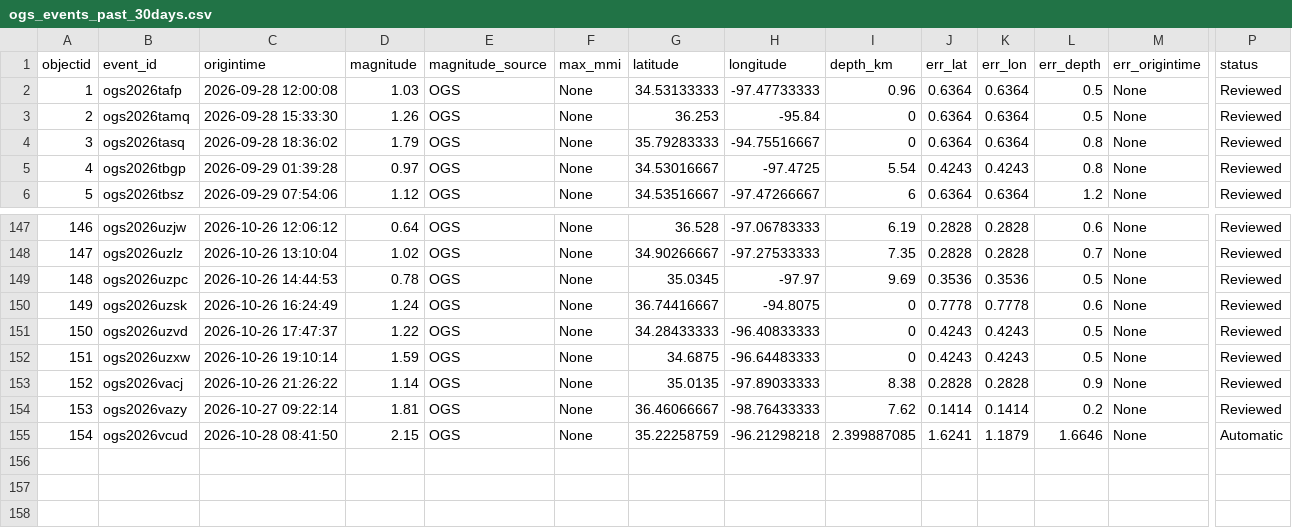
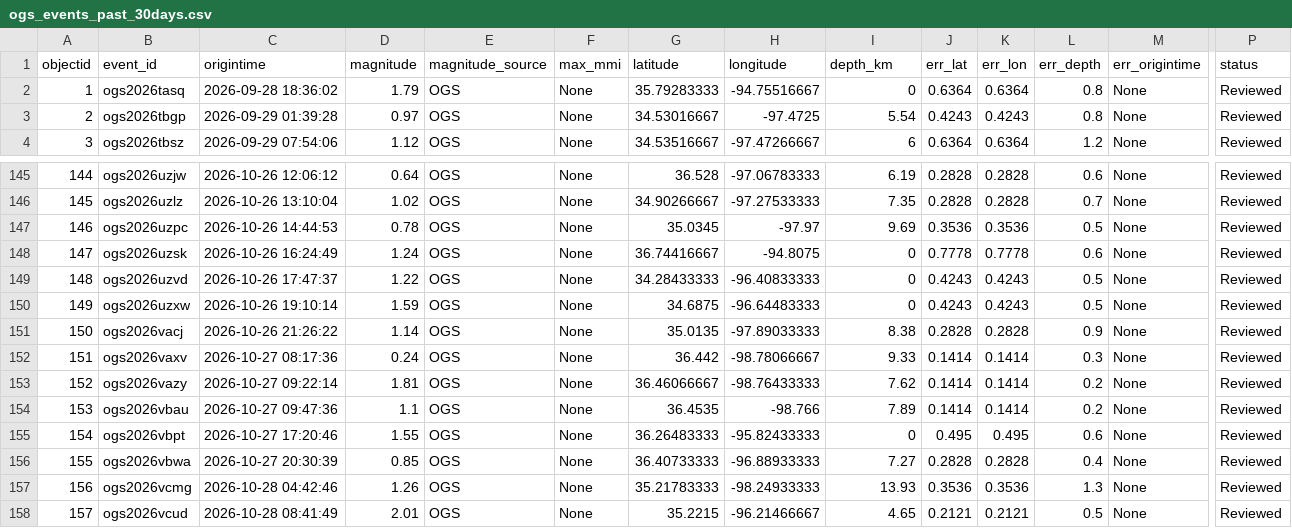
Before and after one commit to Hy-X/OGS_Catalog_Update, a CSV file: ogs_events_past_30days.csv, drawn as a sheet; only a part is shown, gaps mark what is left out; removed rows and columns are numbered as before the commit, all else as after; rows hold the shown columns only; the diff names each change by its address in the sheet, - before the commit and + after, or states it on an @@ line.

```diff
--- a/ogs_events_past_30days.csv
+++ b/ogs_events_past_30days.csv
-row 2: 1 | ogs2026tafp | 2026-09-28 12:00:08 | 1.03 | OGS | None | 34.53133333 | -97.47733333 | 0.96 | 0.6364 | 0.6364 | 0.5 | None | Reviewed
-row 3: 2 | ogs2026tamq | 2026-09-28 15:33:30 | 1.26 | OGS | None | 36.253 | -95.84 | 0 | 0.6364 | 0.6364 | 0.5 | None | Reviewed
@@ column A (objectid) renumbered from row 2 down @@
+row 152: 151 | ogs2026vaxv | 2026-10-27 08:17:36 | 0.24 | OGS | None | 36.442 | -98.78066667 | 9.33 | 0.1414 | 0.1414 | 0.3 | None | Reviewed
+row 154: 153 | ogs2026vbau | 2026-10-27 09:47:36 | 1.1 | OGS | None | 36.4535 | -98.766 | 7.89 | 0.1414 | 0.1414 | 0.2 | None | Reviewed
+row 155: 154 | ogs2026vbpt | 2026-10-27 17:20:46 | 1.55 | OGS | None | 36.26483333 | -95.82433333 | 0 | 0.495 | 0.495 | 0.6 | None | Reviewed
+row 156: 155 | ogs2026vbwa | 2026-10-27 20:30:39 | 0.85 | OGS | None | 36.40733333 | -96.88933333 | 7.27 | 0.2828 | 0.2828 | 0.4 | None | Reviewed
+row 157: 156 | ogs2026vcmg | 2026-10-28 04:42:46 | 1.26 | OGS | None | 35.21783333 | -98.24933333 | 13.93 | 0.3536 | 0.3536 | 1.3 | None | Reviewed
-C158 (origintime): 2026-10-28 08:41:50
+C158 (origintime): 2026-10-28 08:41:49
-D158 (magnitude): 2.15
+D158 (magnitude): 2.01
-G158 (latitude): 35.22258759
+G158 (latitude): 35.2215
-H158 (longitude): -96.21298218
+H158 (longitude): -96.21466667
-I158 (depth_km): 2.399887085
+I158 (depth_km): 4.65
-J158 (err_lat): 1.6241
+J158 (err_lat): 0.2121
-K158 (err_lon): 1.1879
+K158 (err_lon): 0.2121
-L158 (err_depth): 1.6646
+L158 (err_depth): 0.5
-P158 (status): Automatic
+P158 (status): Reviewed
```
Also changed, not shown: ogs_events_past_1days.csv, ogs_events_past_7days.csv, 1 other file.
